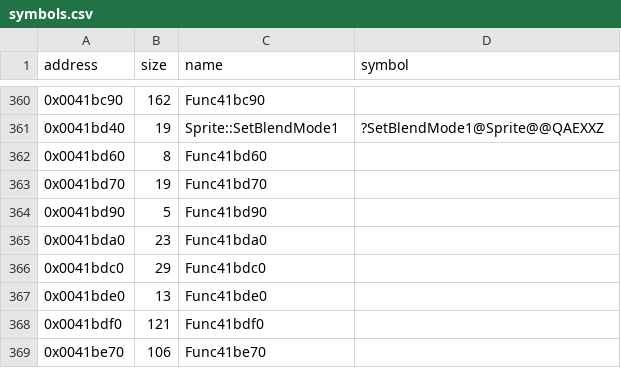
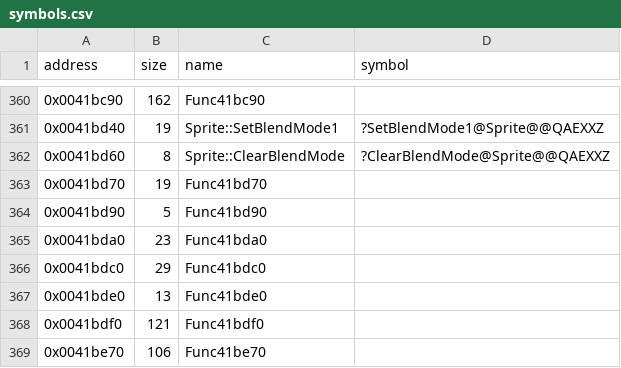
Before and after one commit to Cirno-Labs/th09, a CSV file: config/symbols.csv, drawn as a sheet; only a part is shown, gaps mark what is left out.

Commit message:
Decompile Sprite::ClearBlendMode (0x41bd60)
Another out-of-line bitfield setter in the player's object: clears both
blend mode bits with one and on memory.

```diff
--- a/config/symbols.csv
+++ b/config/symbols.csv
@@ -361,3 +361,3 @@ address,size,name,symbol
 0x0041bd40,19,Sprite::SetBlendMode1,?SetBlendMode1@Sprite@@QAEXXZ
-0x0041bd60,8,Func41bd60,
+0x0041bd60,8,Sprite::ClearBlendMode,?ClearBlendMode@Sprite@@QAEXXZ
 0x0041bd70,19,Func41bd70,
```
Also changed, not shown: 3 other files.
